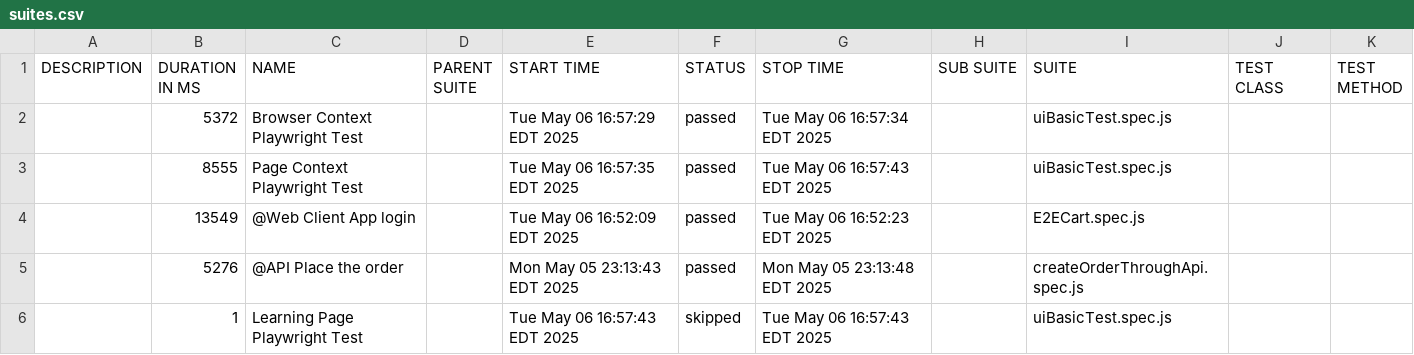
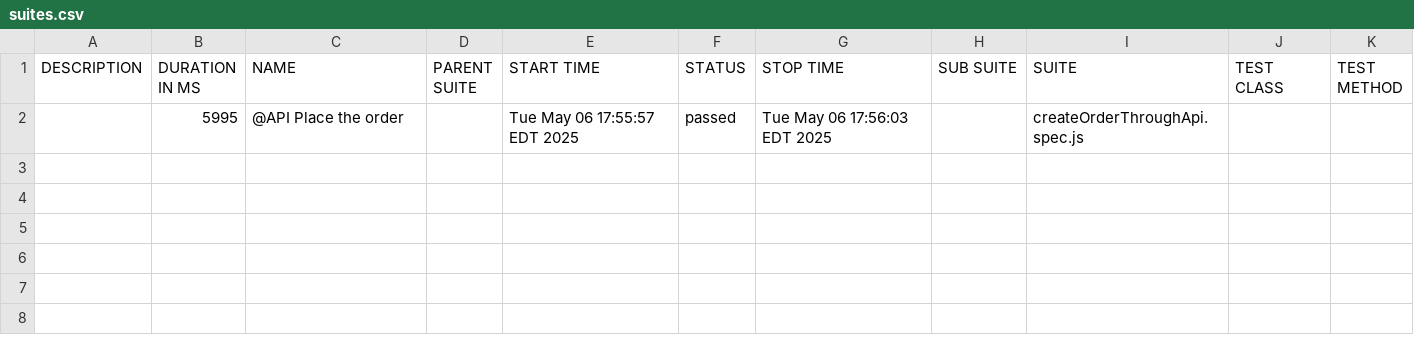
Before and after one commit to antonyQEAPortfolio/qa-portfolio, a CSV file: playwright-framework/allure-report/data/suites.csv, drawn as a sheet.

```diff
--- a/playwright-framework/allure-report/data/suites.csv
+++ b/playwright-framework/allure-report/data/suites.csv
@@ -1,6 +1,2 @@
 "DESCRIPTION","DURATION IN MS","NAME","PARENT SUITE","START TIME","STATUS","STOP TIME","SUB SUITE","SUITE","TEST CLASS","TEST METHOD"
-"","5372","Browser Context Playwright Test","","Tue May 06 16:57:29 EDT 2025","passed","Tue May 06 16:57:34 EDT 2025","","uiBasicTest.spec.js","",""
-"","8555","Page Context Playwright Test","","Tue May 06 16:57:35 EDT 2025","passed","Tue May 06 16:57:43 EDT 2025","","uiBasicTest.spec.js","",""
-"","13549","@Web Client App login","","Tue May 06 16:52:09 EDT 2025","passed","Tue May 06 16:52:23 EDT 2025","","E2ECart.spec.js","",""
-"","5276","@API Place the order","","Mon May 05 23:13:43 EDT 2025","passed","Mon May 05 23:13:48 EDT 2025","","createOrderThroughApi.spec.js","",""
-"","1","Learning Page Playwright Test","","Tue May 06 16:57:43 EDT 2025","skipped","Tue May 06 16:57:43 EDT 2025","","uiBasicTest.spec.js","",""
+"","5995","@API Place the order","","Tue May 06 17:55:57 EDT 2025","passed","Tue May 06 17:56:03 EDT 2025","","createOrderThroughApi.spec.js","",""
```
Also changed, not shown: 53 other files.
